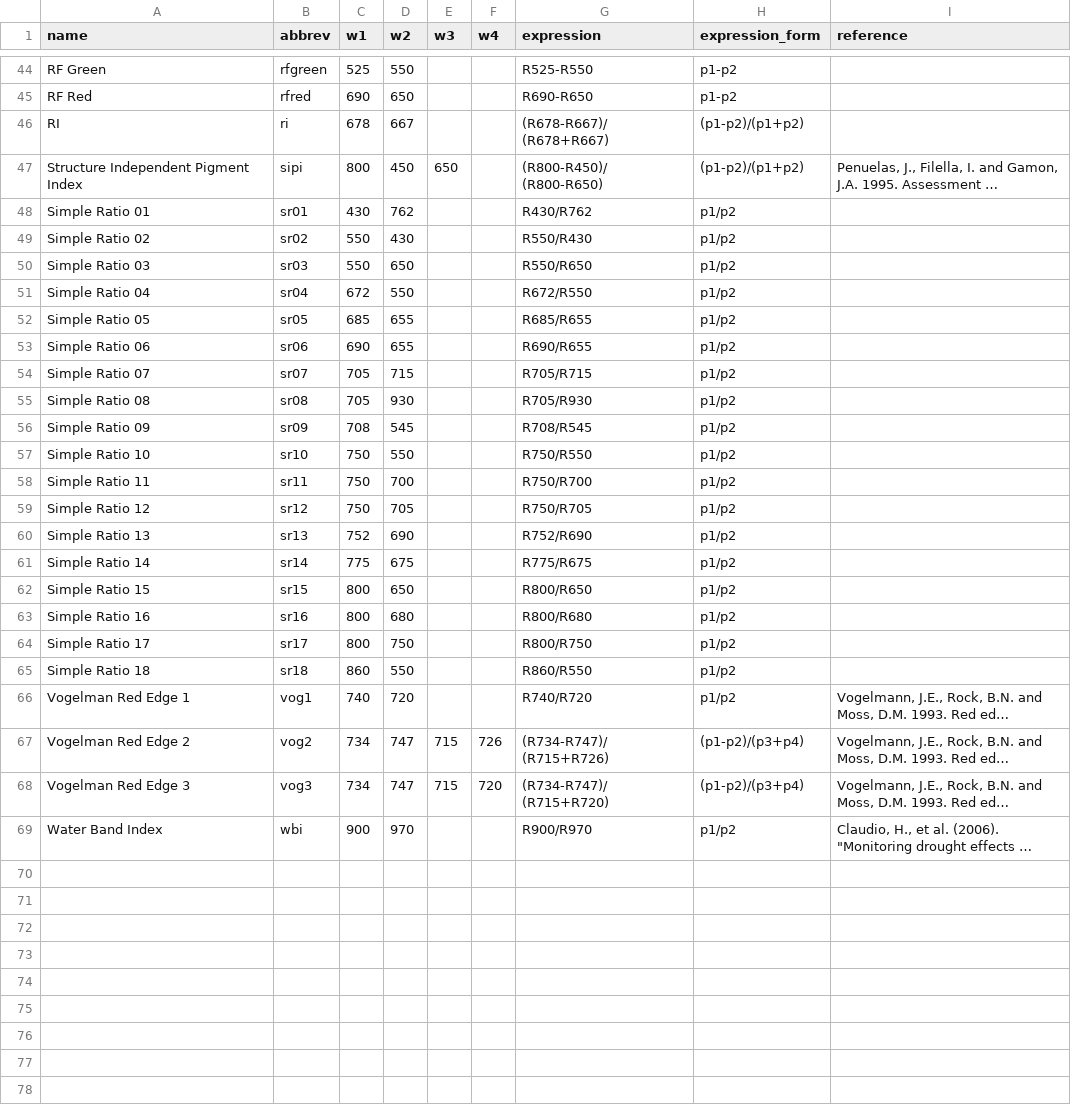
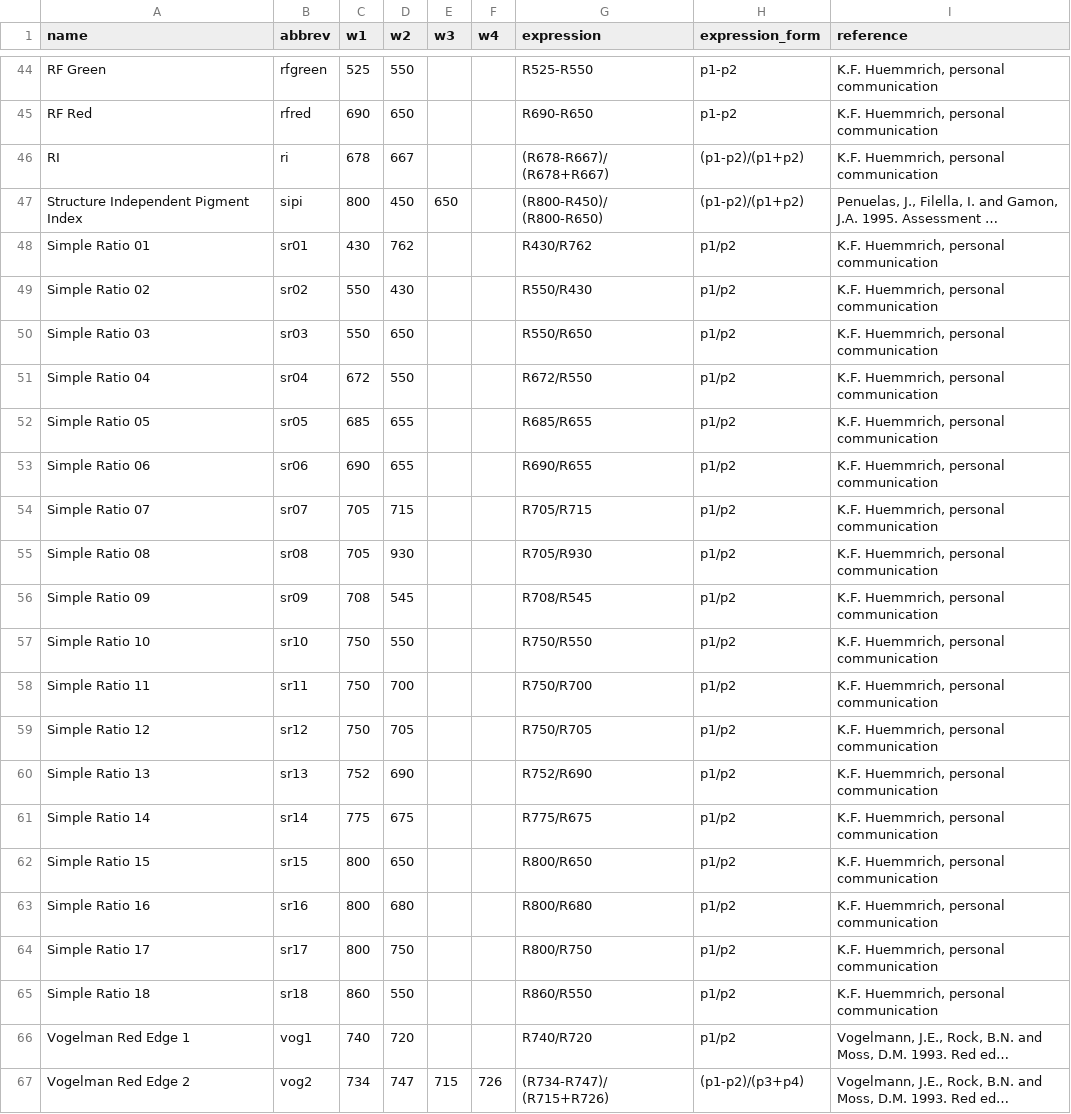
Before and after one commit to chrlaney/rHyperSpec, a CSV file: sources/Indices.csv, drawn as a sheet; only a part is shown, gaps mark what is left out; the shorter side is filled out with more unchanged rows; long unchanged cells end in …; the diff covers the shown part only; the diff names each change by its address in the sheet, - before the commit and + after, or states it on an @@ line.

Commit message:
Updated index attributions
Marked all unattributed indices with “K.F. Huemmrich, personal
communication” - Fred Huemmrich provided the initial list of indices.

```diff
--- a/sources/Indices.csv
+++ b/sources/Indices.csv
-I44:I46 (reference): (empty)
+I44:I46 (reference): K.F. Huemmrich, personal communication
-I48:I65 (reference): (empty)
+I48:I65 (reference): K.F. Huemmrich, personal communication
```
Also changed, not shown: 21 edited cells elsewhere in this file.
